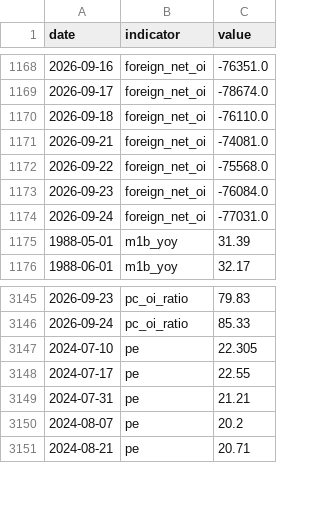
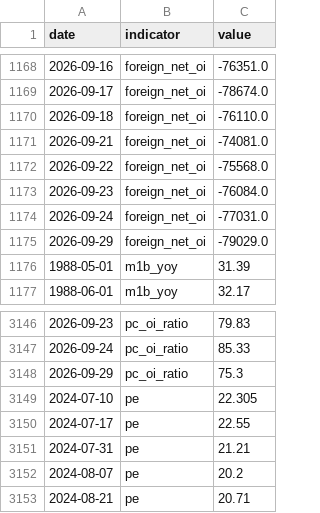
Before and after one commit to RealWei/tw-stock-sentiment, a CSV file: data/history.csv, drawn as a sheet; only a part is shown, gaps mark what is left out.

```diff
--- a/data/history.csv
+++ b/data/history.csv
@@ -1174,2 +1174,3 @@ date,indicator,value
 2026-09-24,foreign_net_oi,-77031.0
+2026-09-29,foreign_net_oi,-79029.0
 1988-05-01,m1b_yoy,31.39
@@ -3146,2 +3147,3 @@ date,indicator,value
 2026-09-24,pc_oi_ratio,85.33
+2026-09-29,pc_oi_ratio,75.3
 2024-07-10,pe,22.305
```
Also changed, not shown: 4 other files.
